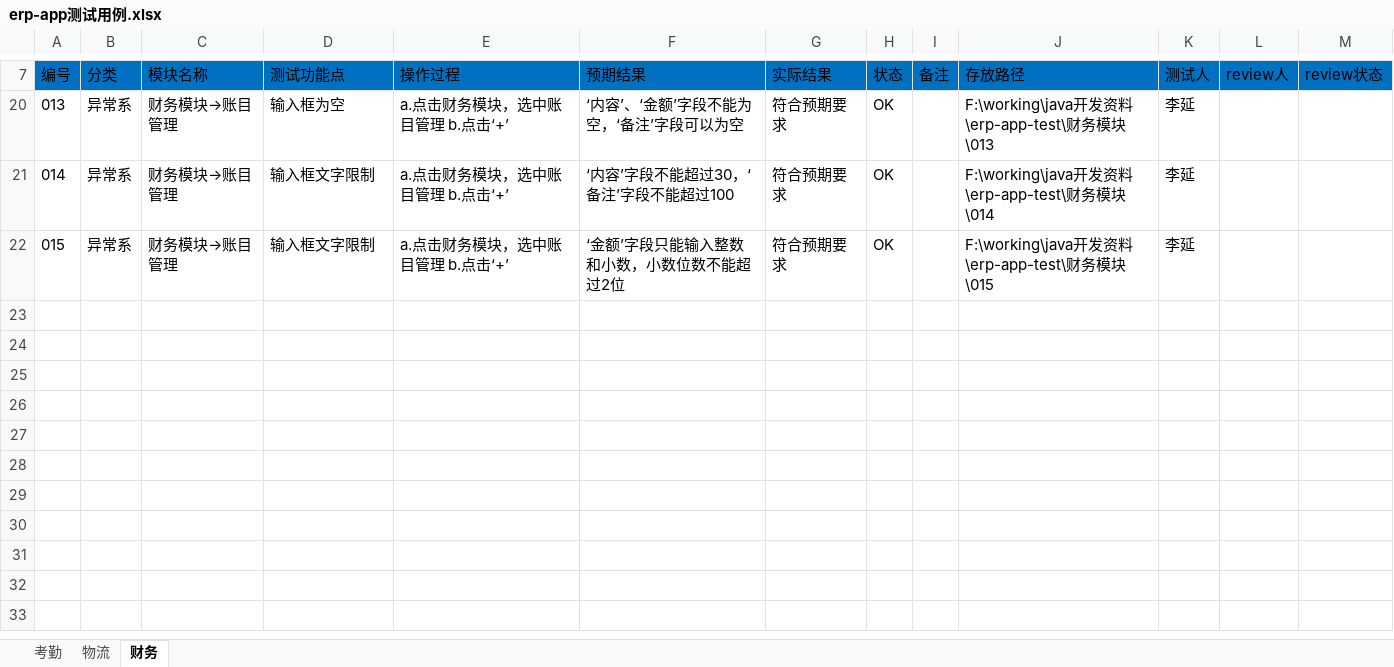
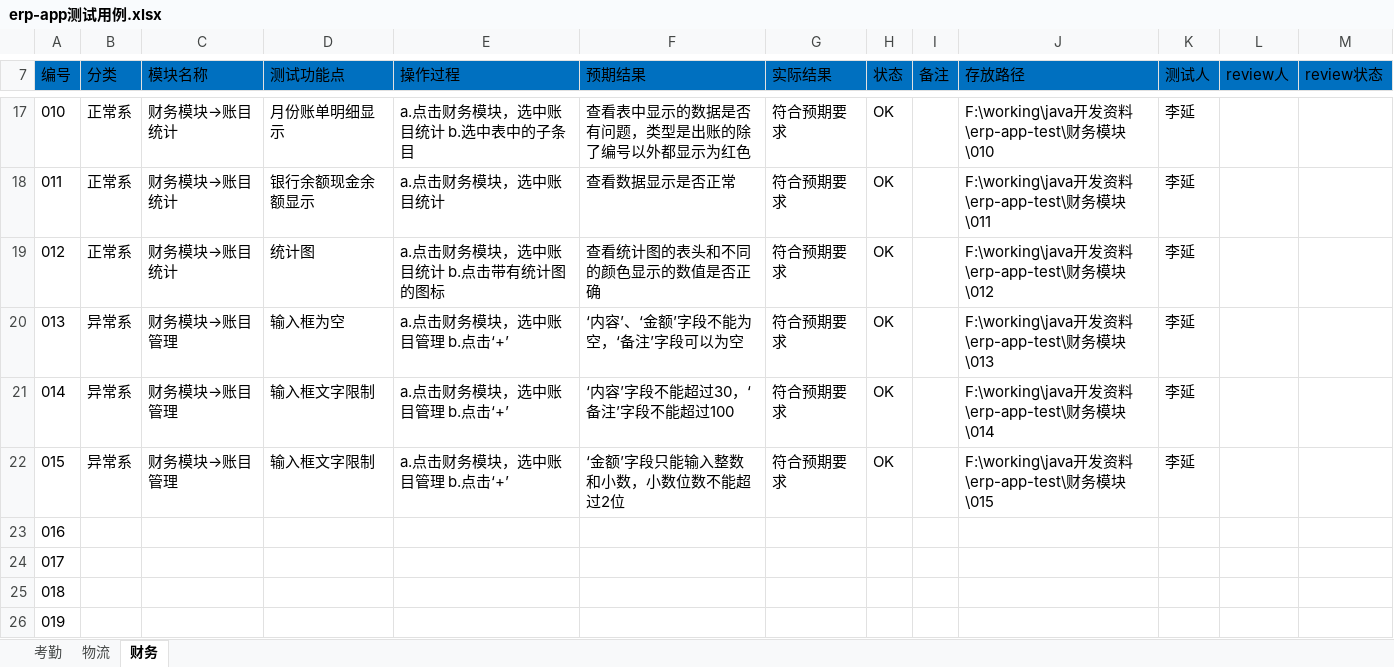
Before and after one commit to liyanippon/working, an Excel workbook: java开发资料/erp-app测试用例.xlsx, sheet 财务, drawn as a sheet; only a part is shown, gaps mark what is left out; values as stored, in another font and other column widths than the file's, no borders; the diff covers the shown part only; the diff names each change by its address in the sheet, - before the commit and + after, or states it on an @@ line.

```diff
--- a/java开发资料/erp-app测试用例.xlsx (sheet 财务)
+++ b/java开发资料/erp-app测试用例.xlsx (sheet 财务)
@@ row 17 unhidden: 010 | 正常系 | 财务模块→账目统计 | 月份账单明细显示 | a.点击财务模块，选中账目统计 b.选中表中的子条目 | 查看表中显示的数据是否有问题，类型是出账的除了编号以外都显示为红色 | 符合预期要求 | OK |  | F:\working\java开发资料\erp-app-test\财务模块\010 | 李延 @@
@@ row 18 unhidden: 011 | 正常系 | 财务模块→账目统计 | 银行余额现金余额显示 | a.点击财务模块，选中账目统计 | 查看数据显示是否正常 | 符合预期要求 | OK |  | F:\working\java开发资料\erp-app-test\财务模块\011 | 李延 @@
@@ row 19 unhidden: 012 | 正常系 | 财务模块→账目统计 | 统计图 | a.点击财务模块，选中账目统计 b.点击带有统计图的图标 | 查看统计图的表头和不同的颜色显示的数值是否正确 | 符合预期要求 | OK |  | F:\working\java开发资料\erp-app-test\财务模块\012 | 李延 @@
@@ row 23 unhidden: 016 @@
@@ row 24 unhidden: 017 @@
@@ row 25 unhidden: 018 @@
@@ row 26 unhidden: 019 @@
```
Also changed, not shown: 484 hidden or unhidden rows elsewhere in this sheet, sheet 物流, 1 other file.
